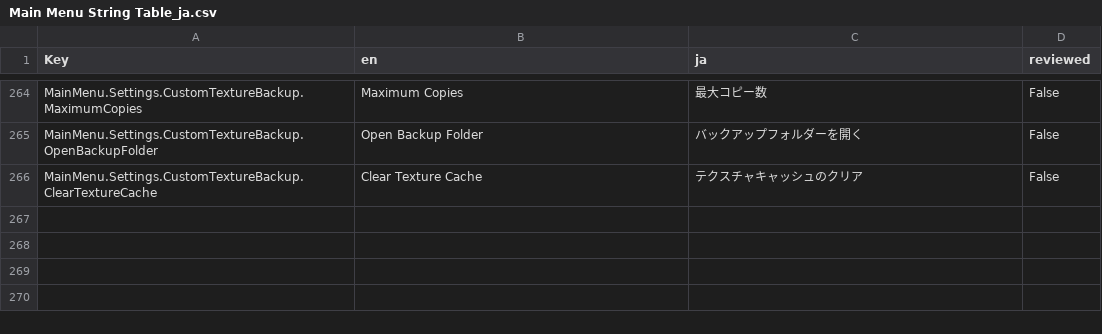
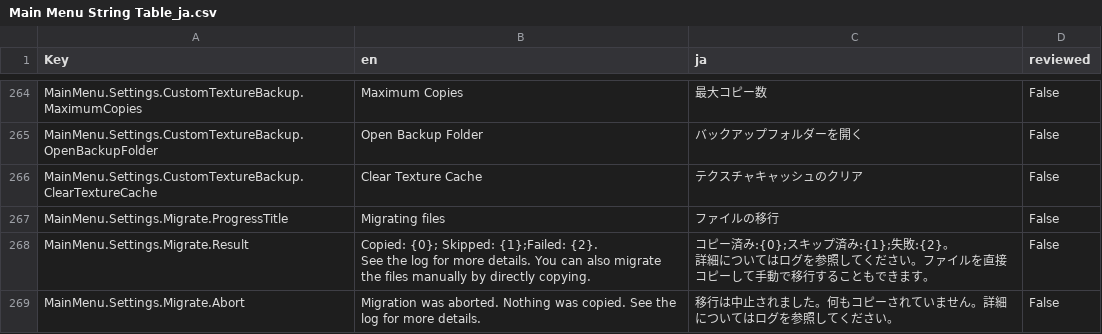
Before and after one commit to GlycoProduction/EmoteLab-localization, a CSV file: ja/Main Menu String Table_ja.csv, drawn as a sheet; only a part is shown, gaps mark what is left out; ↵ is a line break in a cell; the diff names each change by its address in the sheet, - before the commit and + after, or states it on an @@ line.

```diff
--- a/ja/Main Menu String Table_ja.csv
+++ b/ja/Main Menu String Table_ja.csv
+row 267: MainMenu.Settings.Migrate.ProgressTitle | Migrating files | ファイルの移行 | False
+row 268: MainMenu.Settings.Migrate.Result | Copied: {0}; Skipped: {1};Failed: {2}. ↵ See the log for more details. You can also migrate the files manually by directly copying. | コピー済み:{0};スキップ済み:{1};失敗:{2}。 ↵ 詳細についてはログを参照してください。ファイルを直接コピーして手動で移行することもできます。 | False
+row 269: MainMenu.Settings.Migrate.Abort | Migration was aborted. Nothing was copied. See the log for more details. | 移行は中止されました。何もコピーされていません。詳細についてはログを参照してください。 | False
```
Also changed, not shown: _collage/Main Menu String Table.csv, ko/Main Menu String Table_ko.csv, 14 other files.
